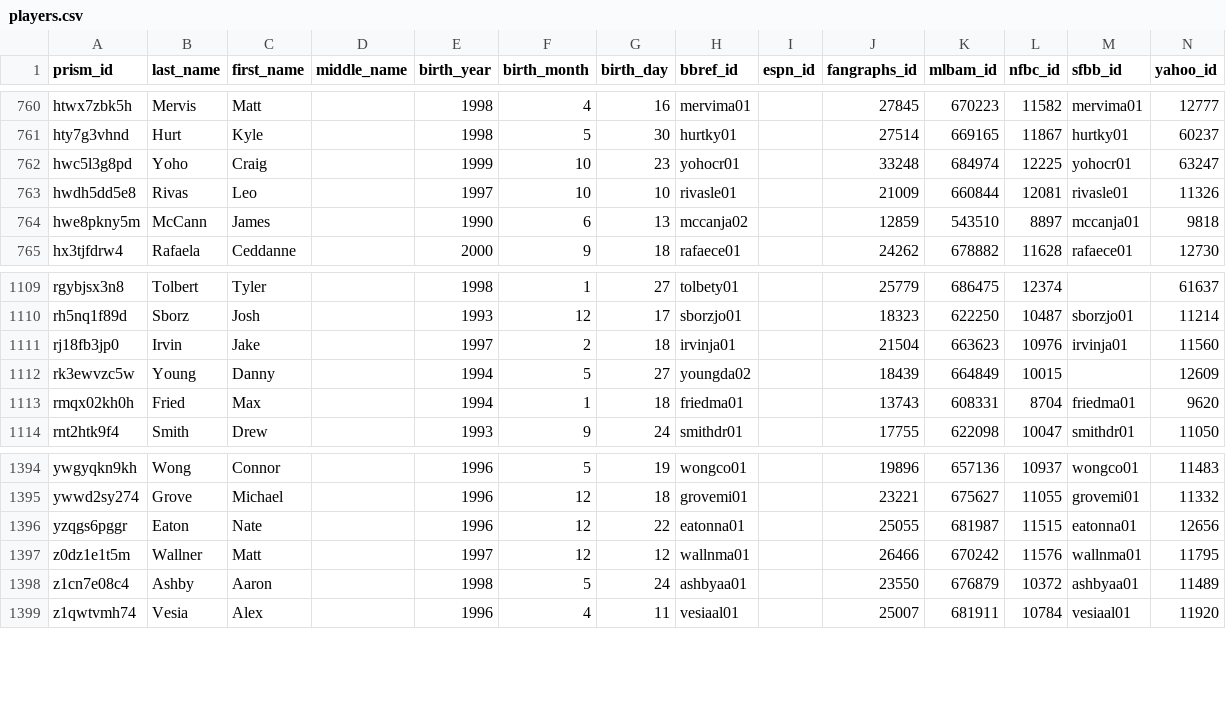
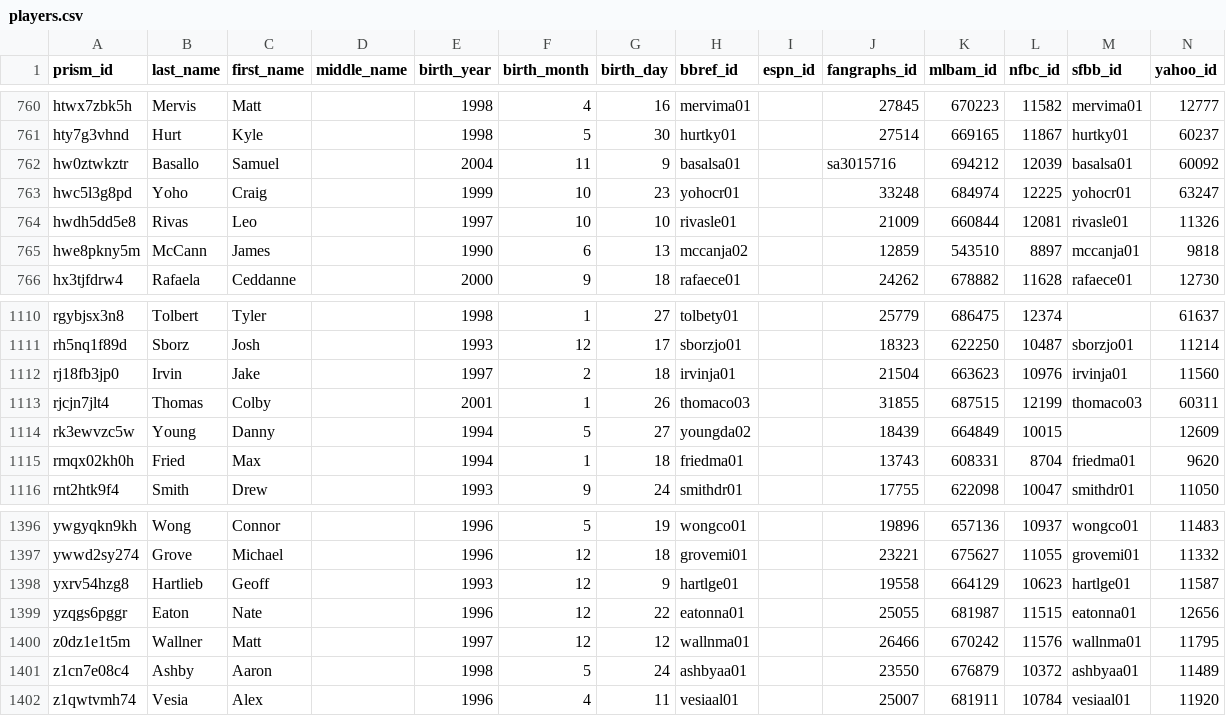
Before and after one commit to StatsVine/prism-crosswalk-data, a CSV file: data/mlb/players.csv, drawn as a sheet; only a part is shown, gaps mark what is left out.

Commit message:
Add 3 new players: 2 from 40-man rosters, 1 'fantasy relevant' player (fixes #158)

```diff
--- a/data/mlb/players.csv
+++ b/data/mlb/players.csv
@@ -761,2 +761,3 @@ htwx7zbk5h,Mervis,Matt,,1998,4,16,mervima01,,27845,670223,11582,mervima01,12777
 hty7g3vhnd,Hurt,Kyle,,1998,5,30,hurtky01,,27514,669165,11867,hurtky01,60237
+hw0ztwkztr,Basallo,Samuel,,2004,11,9,basalsa01,,sa3015716,694212,12039,basalsa01,60092
 hwc5l3g8pd,Yoho,Craig,,1999,10,23,yohocr01,,33248,684974,12225,yohocr01,63247
@@ -1111,2 +1112,3 @@ rh5nq1f89d,Sborz,Josh,,1993,12,17,sborzjo01,,18323,622250,10487,sborzjo01,11214
 rj18fb3jp0,Irvin,Jake,,1997,2,18,irvinja01,,21504,663623,10976,irvinja01,11560
+rjcjn7jlt4,Thomas,Colby,,2001,1,26,thomaco03,,31855,687515,12199,thomaco03,60311
 rk3ewvzc5w,Young,Danny,,1994,5,27,youngda02,,18439,664849,10015,,12609
@@ -1395,2 +1397,3 @@ ywgyqkn9kh,Wong,Connor,,1996,5,19,wongco01,,19896,657136,10937,wongco01,11483
 ywwd2sy274,Grove,Michael,,1996,12,18,grovemi01,,23221,675627,11055,grovemi01,11332
+yxrv54hzg8,Hartlieb,Geoff,,1993,12,9,hartlge01,,19558,664129,10623,hartlge01,11587
 yzqgs6pggr,Eaton,Nate,,1996,12,22,eatonna01,,25055,681987,11515,eatonna01,12656
```
